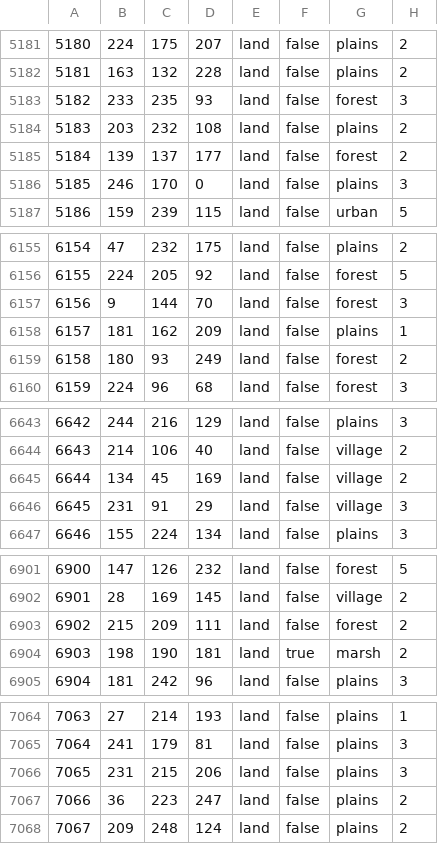
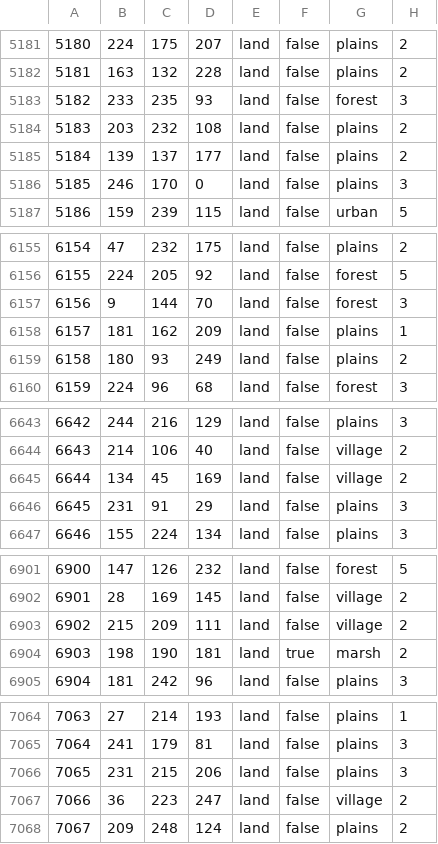
Before and after one commit to East-Showdown/East-Showdown, a CSV file: map/definition.csv, drawn as a sheet; only a part is shown, gaps mark what is left out; the diff covers the shown part only.

```diff
--- a/map/definition.csv
+++ b/map/definition.csv
@@ -5184,3 +5184,3 @@
 5183;203;232;108;land;false;plains;2
-5184;139;137;177;land;false;forest;2
+5184;139;137;177;land;false;plains;2
 5185;246;170;0;land;false;plains;3
@@ -6158,3 +6158,3 @@
 6157;181;162;209;land;false;plains;1
-6158;180;93;249;land;false;forest;2
+6158;180;93;249;land;false;plains;2
 6159;224;96;68;land;false;forest;3
@@ -6645,3 +6645,3 @@
 6644;134;45;169;land;false;village;2
-6645;231;91;29;land;false;village;3
+6645;231;91;29;land;false;plains;3
 6646;155;224;134;land;false;plains;3
@@ -6902,3 +6902,3 @@
 6901;28;169;145;land;false;village;2
-6902;215;209;111;land;false;forest;2
+6902;215;209;111;land;false;village;2
 6903;198;190;181;land;true;marsh;2
@@ -7066,3 +7066,3 @@
 7065;231;215;206;land;false;plains;3
-7066;36;223;247;land;false;plains;2
+7066;36;223;247;land;false;village;2
 7067;209;248;124;land;false;plains;2
```
Also changed, not shown: 14 edited cells elsewhere in this file, 10 other files.
